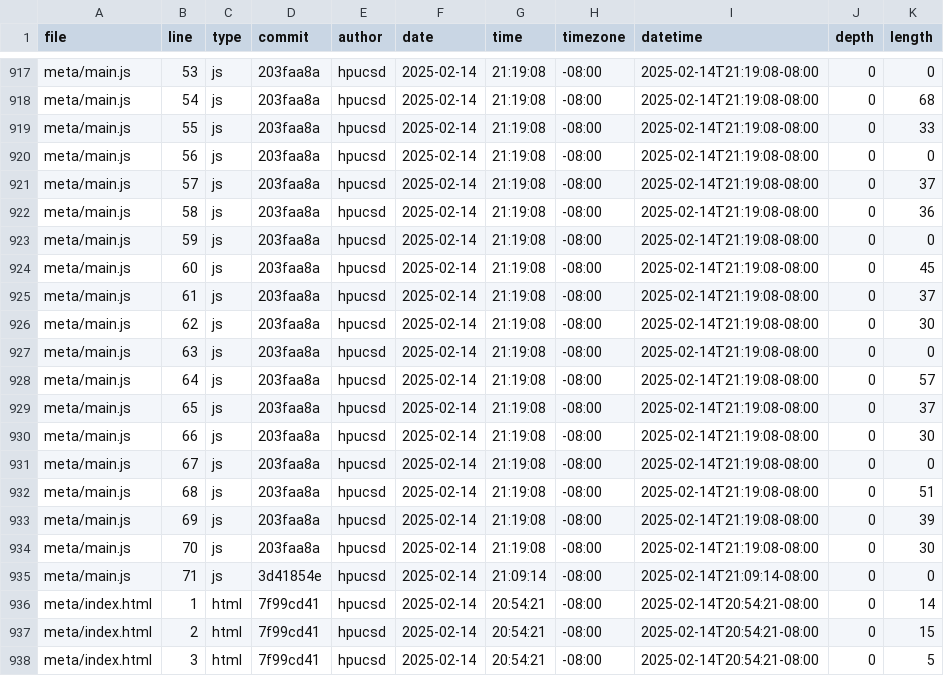
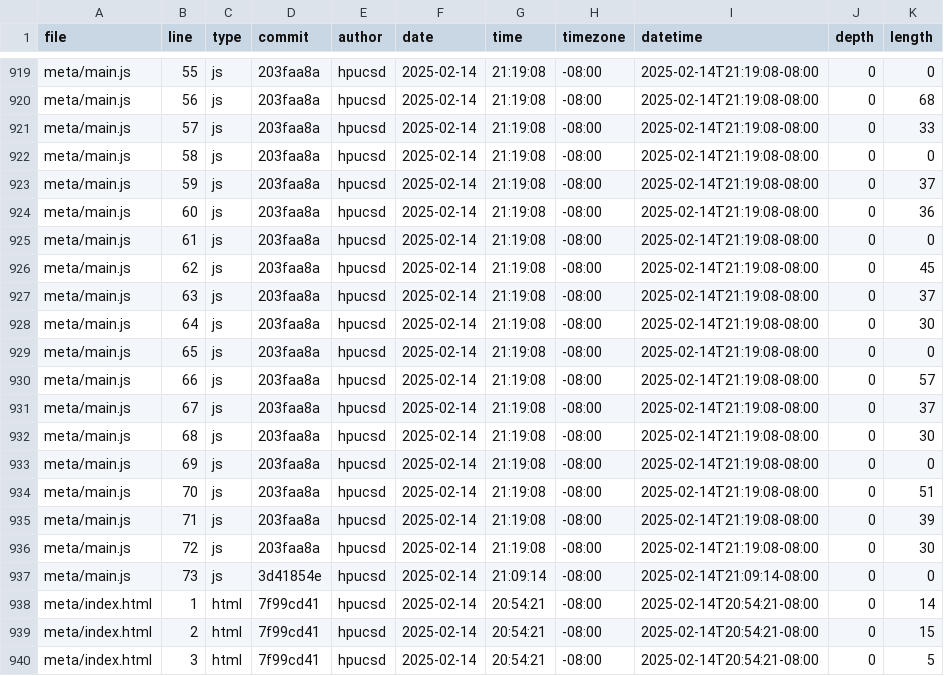
Before and after one commit to hpucsd/portfolio, a CSV file: meta/loc.csv, drawn as a sheet; only a part is shown, gaps mark what is left out; addresses are those after the commit; the diff covers the shown part only; the diff names each change by its address in the sheet, - before the commit and + after, or states it on an @@ line.

```diff
--- a/meta/loc.csv
+++ b/meta/loc.csv
-B919 (line): 53
+B919 (line): 55
-B920 (line): 54
+B920 (line): 56
-B921 (line): 55
+B921 (line): 57
-B922 (line): 56
+B922 (line): 58
-B923 (line): 57
+B923 (line): 59
-B924 (line): 58
+B924 (line): 60
-B925 (line): 59
+B925 (line): 61
-B926 (line): 60
+B926 (line): 62
-B927 (line): 61
+B927 (line): 63
-B928 (line): 62
+B928 (line): 64
-B929 (line): 63
+B929 (line): 65
-B930 (line): 64
+B930 (line): 66
-B931 (line): 65
+B931 (line): 67
-B932 (line): 66
+B932 (line): 68
-B933 (line): 67
+B933 (line): 69
-B934 (line): 68
+B934 (line): 70
-B935 (line): 69
+B935 (line): 71
-B936 (line): 70
+B936 (line): 72
-B937 (line): 71
+B937 (line): 73
```
Also changed, not shown: 4 added rows, 2 removed rows and 49 edited cells elsewhere in this file.
